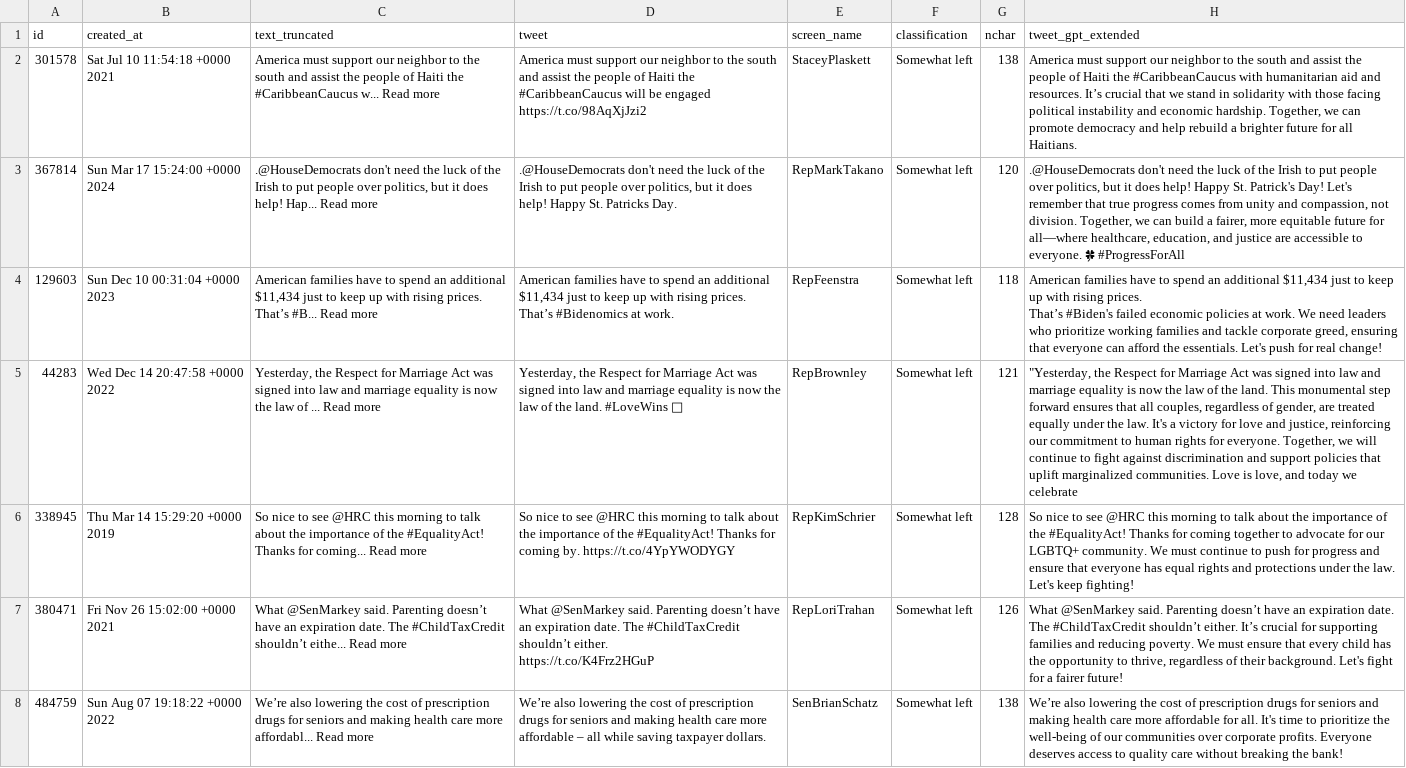
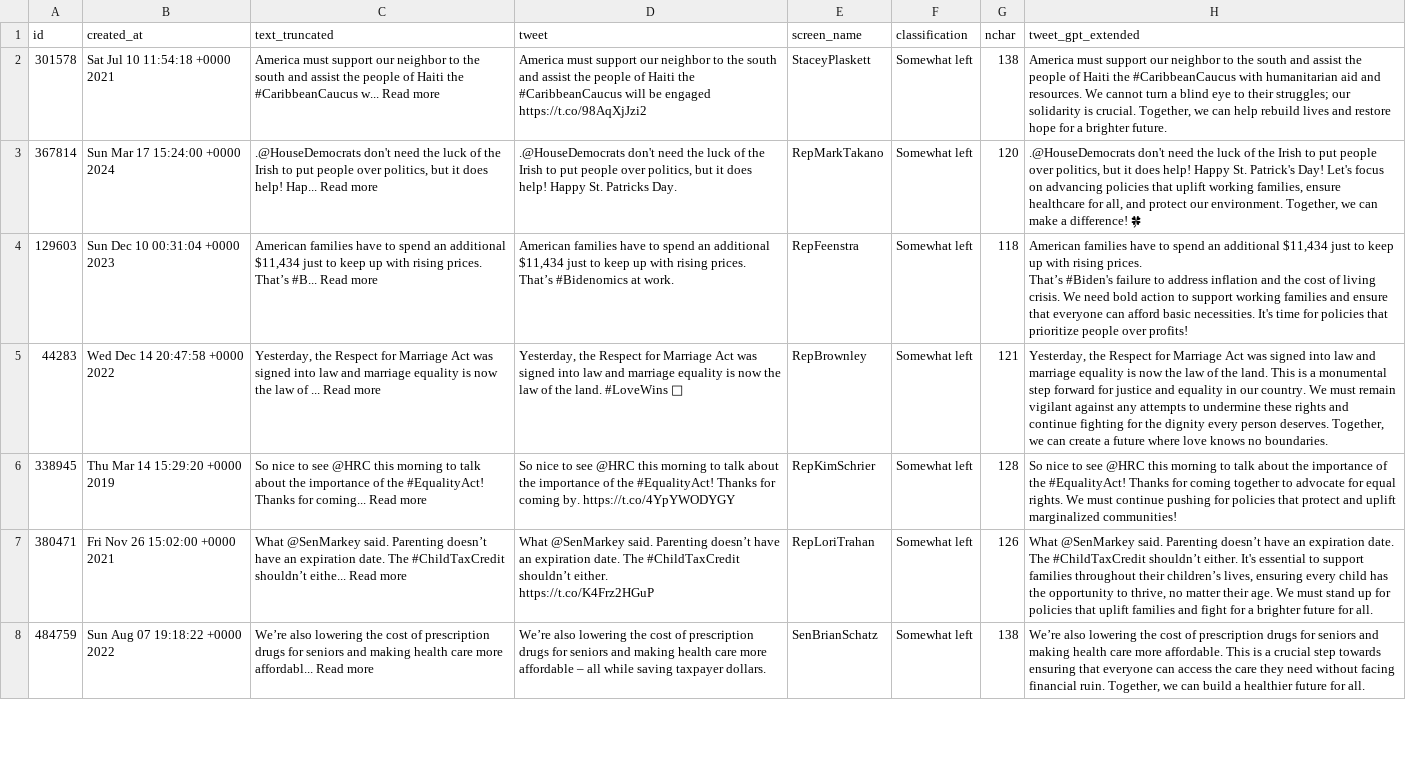
Before and after one commit to cjbarrie/smclone, a CSV file: classification/data/us/final/usa_timeline_final_extended.csv, drawn as a sheet; only a part is shown; the diff covers the shown part only; the diff names each change by its address in the sheet, - before the commit and + after, or states it on an @@ line.

Commit message:
Add classification extension data

```diff
--- a/classification/data/us/final/usa_timeline_final_extended.csv
+++ b/classification/data/us/final/usa_timeline_final_extended.csv
-H2 (tweet_gpt_extended): …and resources. It’s crucial that we stand in solidarity with those facing political instability and economic hardship. Together, we can promote democracy and help rebuild a brighter future for all Haitians.
+H2 (tweet_gpt_extended): …and resources. We cannot turn a blind eye to their struggles; our solidarity is crucial. Together, we can help rebuild lives and restore hope for a brighter future.
-H3 (tweet_gpt_extended): …Day! Let's remember that true progress comes from unity and compassion, not division. Together, we can build a fairer, more equitable future for all—where healthcare, education, and justice are accessible to everyone. 🍀 #ProgressForAll
+H3 (tweet_gpt_extended): …Day! Let's focus on advancing policies that uplift working families, ensure healthcare for all, and protect our environment. Together, we can make a difference! 🍀
-H4 (tweet_gpt_extended): …That’s #Biden's failed economic policies at work. We need leaders who prioritize working families and tackle corporate greed, ensuring that everyone can afford the essentials. Let's push for real change!
+H4 (tweet_gpt_extended): …That’s #Biden's failure to address inflation and the cost of living crisis. We need bold action to support working families and ensure that everyone can afford basic necessities. It's time for policies that prioritize people over profits!
-H5 (tweet_gpt_extended): "Yesterday, the Respect for Marriage Act was signed into law and marriage equality is now the law of the land. This monumental step forward ensures that all couples, regardless of gender, are treated equally under the law. It's a victory for love and justice, reinforcing our commitment to human rights for everyone. Together, we will continue to fight against discrimination and support policies that uplift marginalized communities. Love is love, and today we celebrate
+H5 (tweet_gpt_extended): Yesterday, the Respect for Marriage Act was signed into law and marriage equality is now the law of the land. This is a monumental step forward for justice and equality in our country. We must remain vigilant against any attempts to undermine these rights and continue fighting for the dignity every person deserves. Together, we can create a future where love knows no boundaries.
-H6 (tweet_gpt_extended): …advocate for our LGBTQ+ community. We must continue to push for progress and ensure that everyone has equal rights and protections under the law. Let's keep fighting!
+H6 (tweet_gpt_extended): …advocate for equal rights. We must continue pushing for policies that protect and uplift marginalized communities!
-H7 (tweet_gpt_extended): …shouldn’t either. It’s crucial for supporting families and reducing poverty. We must ensure that every child has the opportunity to thrive, regardless of their background. Let's fight for a fairer future!
+H7 (tweet_gpt_extended): …shouldn’t either. It's essential to support families throughout their children’s lives, ensuring every child has the opportunity to thrive, no matter their age. We must stand up for policies that uplift families and fight for a brighter future for all.
-H8 (tweet_gpt_extended): …care more affordable for all. It's time to prioritize the well-being of our communities over corporate profits. Everyone deserves access to quality care without breaking the bank!
+H8 (tweet_gpt_extended): …care more affordable. This is a crucial step towards ensuring that everyone can access the care they need without facing financial ruin. Together, we can build a healthier future for all.
```
Also changed, not shown: 113 edited cells elsewhere in this file, 1 other file.
